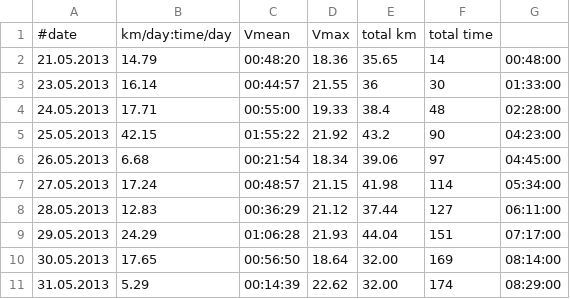
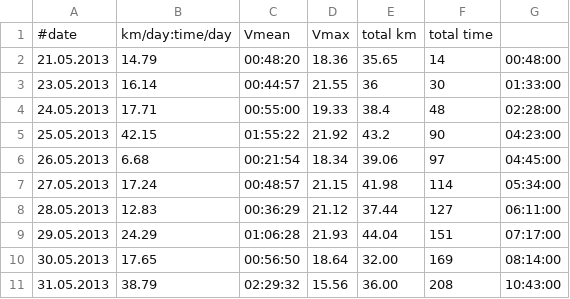
Before and after one commit to hamburger1984/fahrrad, a CSV file: stats.csv, drawn as a sheet.

Commit message:
yesterday - critical mass

```diff
--- a/stats.csv
+++ b/stats.csv
@@ -10,2 +10,2 @@
 30.05.2013;17.65;00:56:50;18.64;32.00;169;08:14:00
-31.05.2013;5.29;00:14:39;22.62;32.00;174;08:29:00
+31.05.2013;38.79;02:29:32;15.56;36.00;208;10:43:00
```
